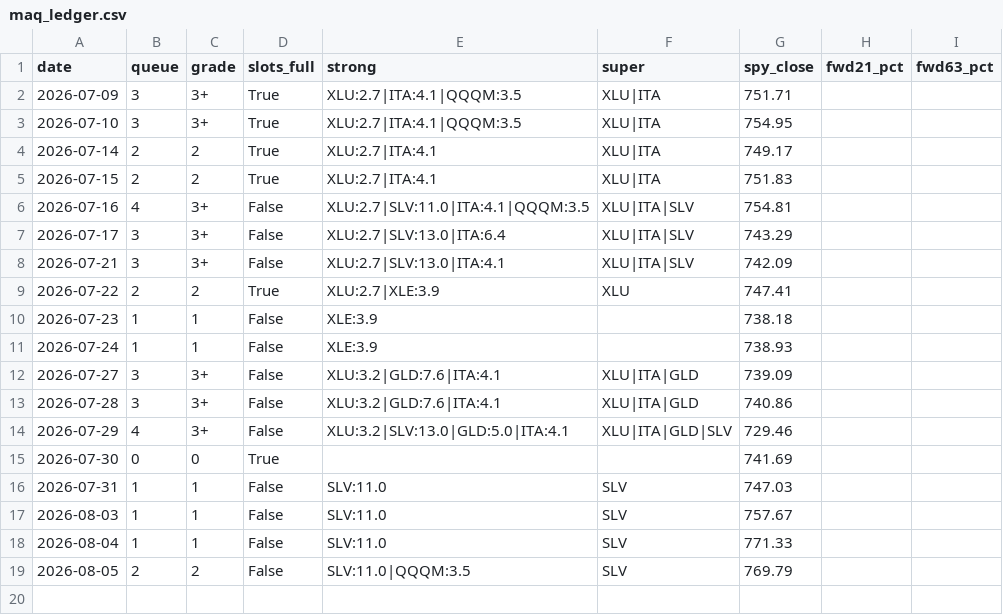
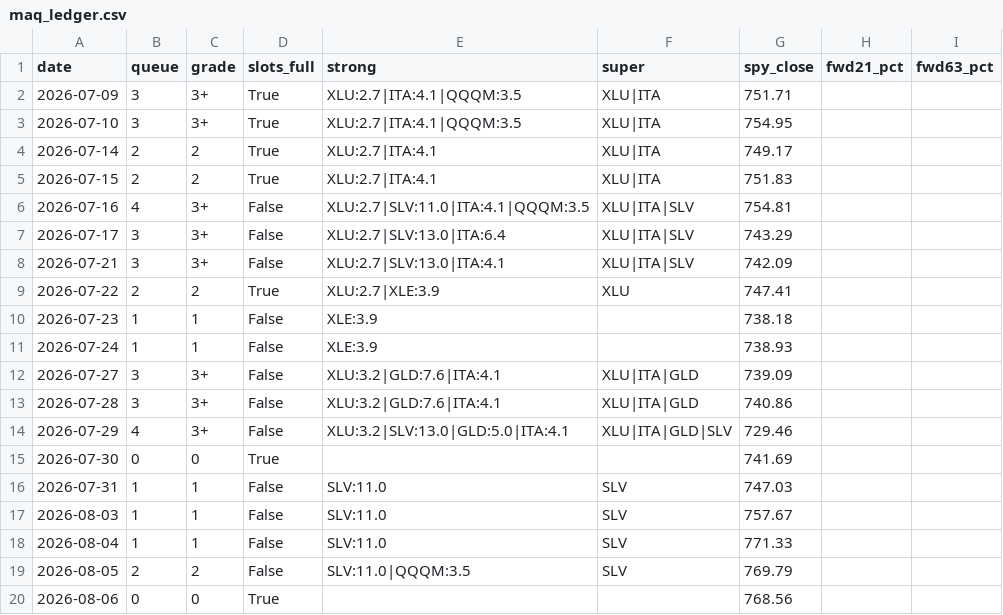
Before and after one commit to daifulee/argus-public-data, a CSV file: maq_ledger.csv, drawn as a sheet.

Commit message:
🦅 Brief update: maq_ledger.csv

```diff
--- a/maq_ledger.csv
+++ b/maq_ledger.csv
@@ -19 +19,2 @@ date,queue,grade,slots_full,strong,super,spy_close,fwd21_pct,fwd63_pct
 2026-08-05,2,2,False,SLV:11.0|QQQM:3.5,SLV,769.79,,
+2026-08-06,0,0,True,,,768.56,,
```
